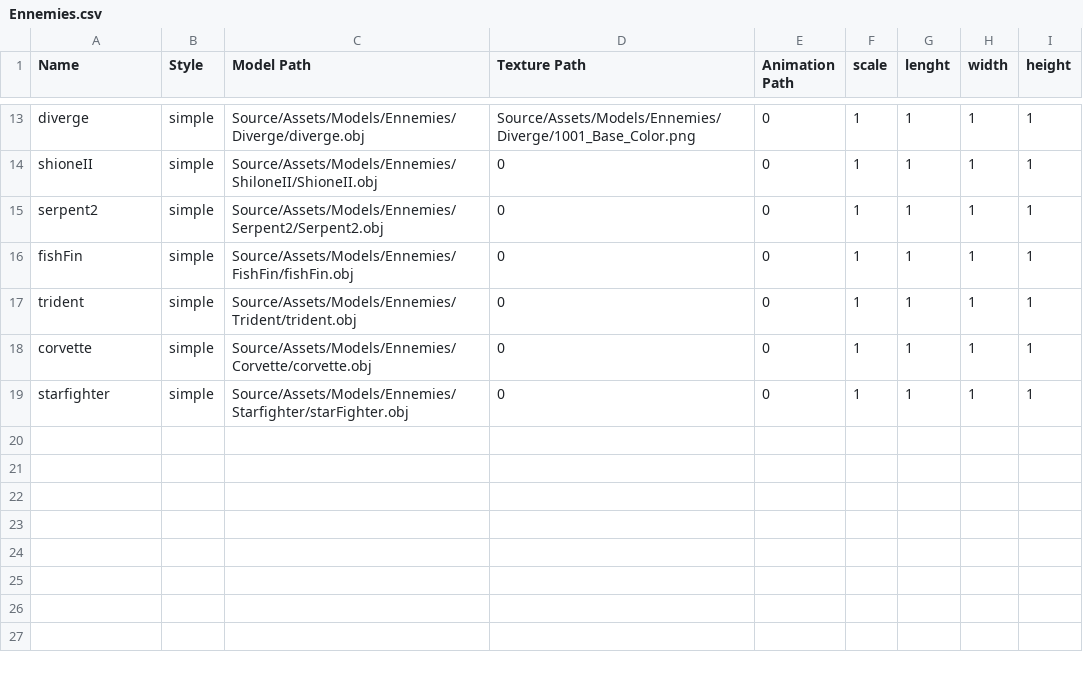
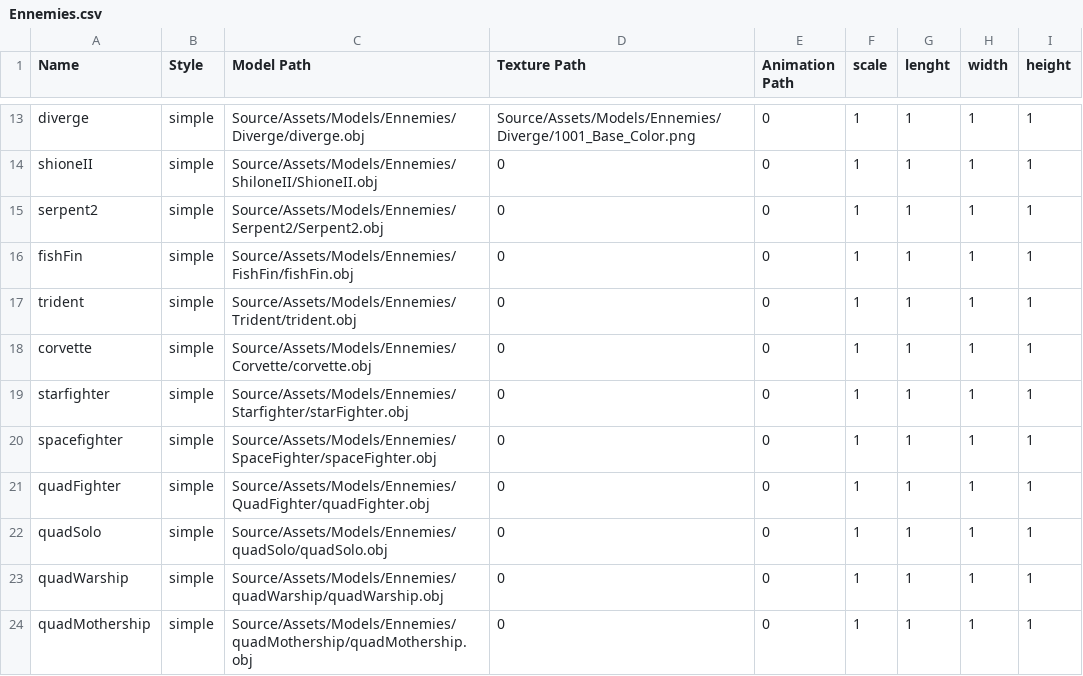
Before and after one commit to RaizorZawarudo/McGuyv-R-Type, a CSV file: Source/Assets/Models/Ennemies/Ennemies.csv, drawn as a sheet; only a part is shown, gaps mark what is left out; the diff names each change by its address in the sheet, - before the commit and + after, or states it on an @@ line.

Commit message:
added more assets

```diff
--- a/Source/Assets/Models/Ennemies/Ennemies.csv
+++ b/Source/Assets/Models/Ennemies/Ennemies.csv
+row 20: spacefighter | simple | Source/Assets/Models/Ennemies/SpaceFighter/spaceFighter.obj | 0 | 0 | 1 | 1 | 1 | 1
+row 21: quadFighter | simple | Source/Assets/Models/Ennemies/QuadFighter/quadFighter.obj | 0 | 0 | 1 | 1 | 1 | 1
+row 22: quadSolo | simple | Source/Assets/Models/Ennemies/quadSolo/quadSolo.obj | 0 | 0 | 1 | 1 | 1 | 1
+row 23: quadWarship | simple | Source/Assets/Models/Ennemies/quadWarship/quadWarship.obj | 0 | 0 | 1 | 1 | 1 | 1
+row 24: quadMothership | simple | Source/Assets/Models/Ennemies/quadMothership/quadMothership.obj | 0 | 0 | 1 | 1 | 1 | 1
```
Also changed, not shown: Source/Assets/Models/Spacecrafts/Spacecrafts.csv, 18 other files.
